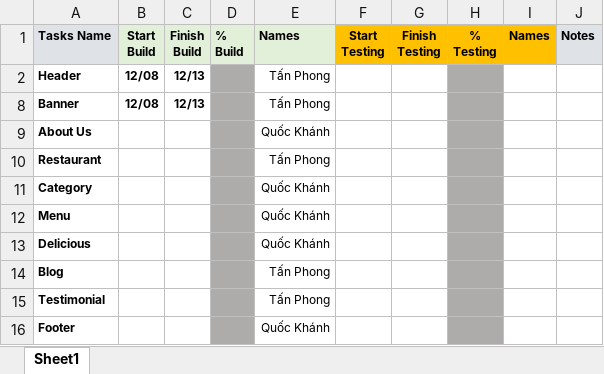
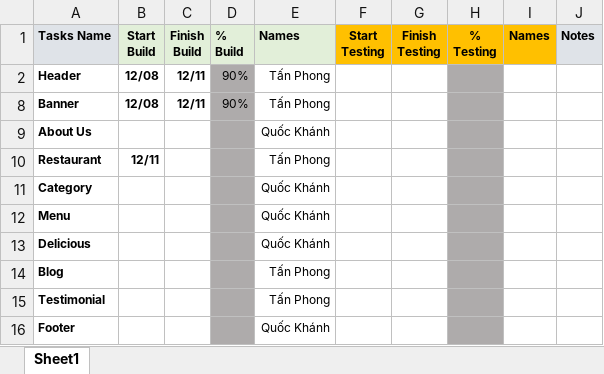
Before and after one commit to PhongNguyenwm/CapStone-Dinner, an Excel workbook: template_task.xlsx, sheet Sheet1, drawn as a sheet; values as stored, in another font and other column widths than the file's, no borders; conditional formats not drawn; the diff names each change by its address in the sheet, - before the commit and + after, or states it on an @@ line.

```diff
--- a/template_task.xlsx (sheet Sheet1)
+++ b/template_task.xlsx (sheet Sheet1)
-C2 (Finish Build): 12/13
+C2 (Finish Build): 12/11
-D2 (% Build): (empty)
+D2 (% Build): 90%
-C8 (Finish Build): 12/13
+C8 (Finish Build): 12/11
-D8 (% Build): (empty)
+D8 (% Build): 90%
-B10 (Start Build): (empty)
+B10 (Start Build): 12/11
```
Also changed, not shown: 2 other files.
